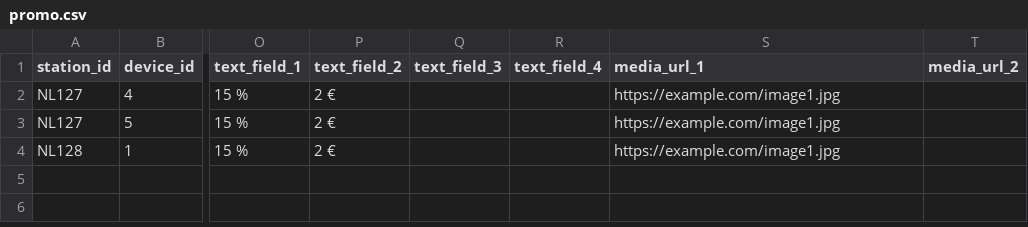
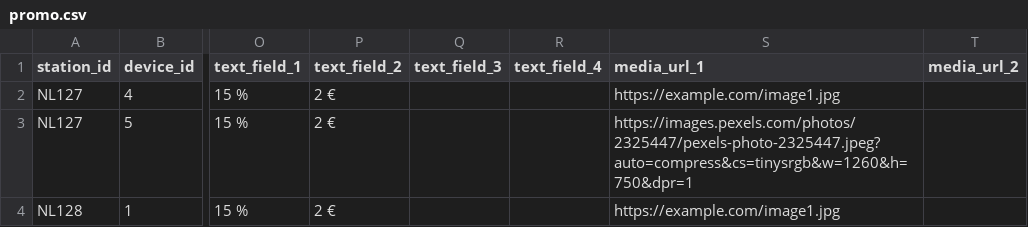
Before and after one commit to d-hoelscher/cmsTest, a CSV file: promo.csv, drawn as a sheet; only a part is shown, gaps mark what is left out; the diff names each change by its address in the sheet, - before the commit and + after, or states it on an @@ line.

Commit message:
Update promo.csv

```diff
--- a/promo.csv
+++ b/promo.csv
-S3 (media_url_1): https://example.com/image1.jpg
+S3 (media_url_1): https://images.pexels.com/photos/2325447/pexels-photo-2325447.jpeg?auto=compress&cs=tinysrgb&w=1260&h=750&dpr=1
```
